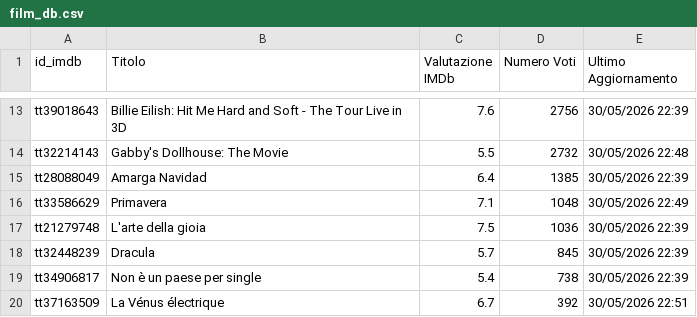
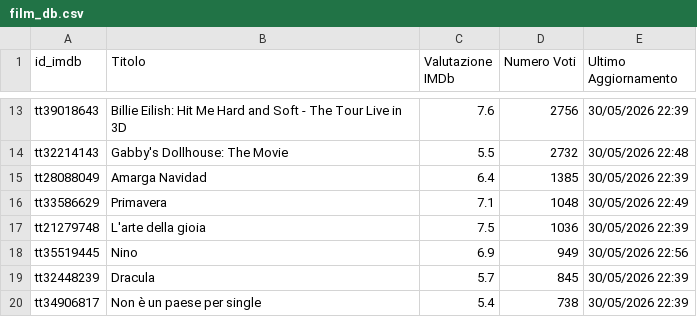
Before and after one commit to dbramuzzo-alt/imdb, a CSV file: film_db.csv, drawn as a sheet; only a part is shown, gaps mark what is left out; the shorter side is filled out with more unchanged rows.

Commit message:
Aggiornato database film esistenti [Streamlit]

```diff
--- a/film_db.csv
+++ b/film_db.csv
@@ -17,2 +17,3 @@ tt33586629,Primavera,7.1,1048,30/05/2026 22:49
 tt21279748,L'arte della gioia,7.5,1036,30/05/2026 22:39
+tt35519445,Nino,6.9,949,30/05/2026 22:56
 tt32448239,Dracula,5.7,845,30/05/2026 22:39
```
